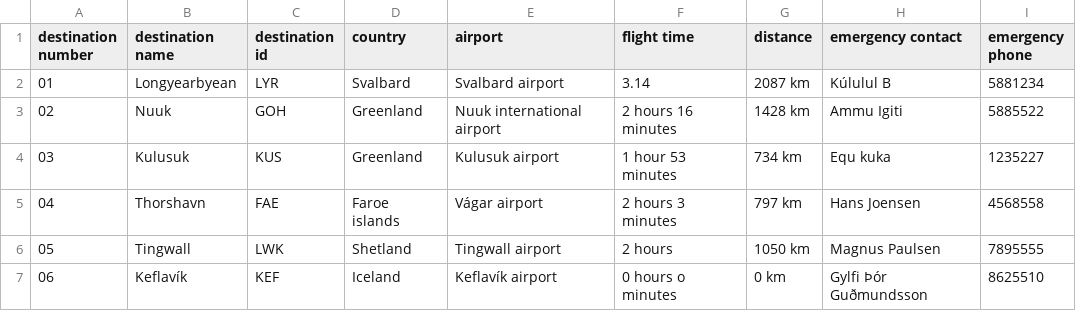
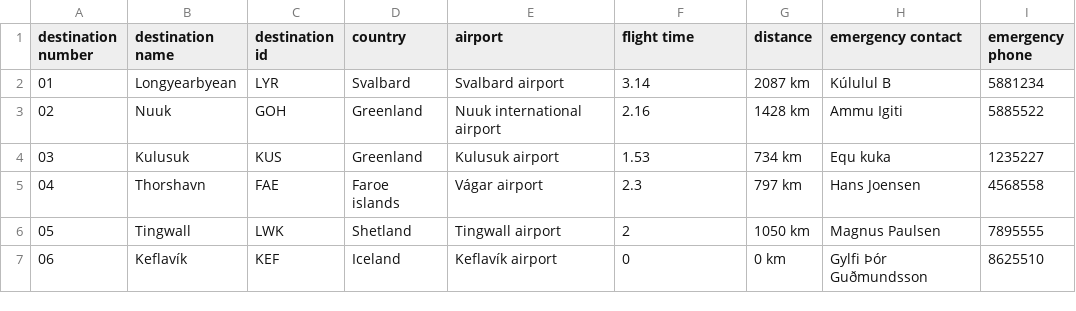
Before and after one commit to RoslinErla/Verklegt_namskeid_1, a CSV file: files/destination.csv, drawn as a sheet.

```diff
--- a/files/destination.csv
+++ b/files/destination.csv
@@ -2,6 +2,6 @@ destination number,destination name,destination id,country,airport,flight time,d
 01,Longyearbyean,LYR,Svalbard,Svalbard airport,3.14 ,2087 km,Kúlulul B,5881234
-02,Nuuk,GOH,Greenland,Nuuk international airport,2 hours 16 minutes,1428 km,Ammu Igiti,5885522
-03,Kulusuk,KUS,Greenland,Kulusuk airport,1 hour 53 minutes,734 km,Equ kuka,1235227
-04,Thorshavn,FAE,Faroe islands,Vágar airport,2 hours 3 minutes,797 km,Hans Joensen,4568558
-05,Tingwall,LWK,Shetland,Tingwall airport,2 hours,1050 km,Magnus Paulsen,7895555
-06,Keflavík,KEF,Iceland,Keflavík airport,0 hours o minutes,0 km,Gylfi Þór Guðmundsson,8625510
+02,Nuuk,GOH,Greenland,Nuuk international airport,2.16,1428 km,Ammu Igiti,5885522
+03,Kulusuk,KUS,Greenland,Kulusuk airport,1.53,734 km,Equ kuka,1235227
+04,Thorshavn,FAE,Faroe islands,Vágar airport,2.3,797 km,Hans Joensen,4568558
+05,Tingwall,LWK,Shetland,Tingwall airport,2,1050 km,Magnus Paulsen,7895555
+06,Keflavík,KEF,Iceland,Keflavík airport,0,0 km,Gylfi Þór Guðmundsson,8625510
```
Also changed, not shown: files/voyage.csv, 6 other files.
